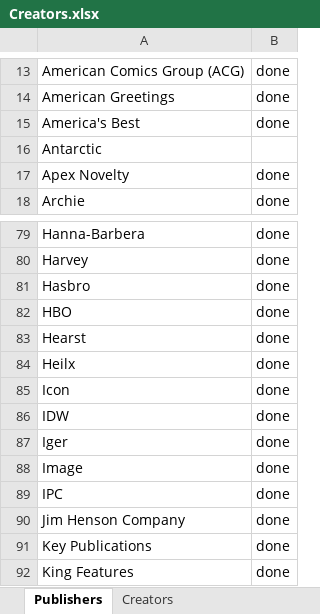
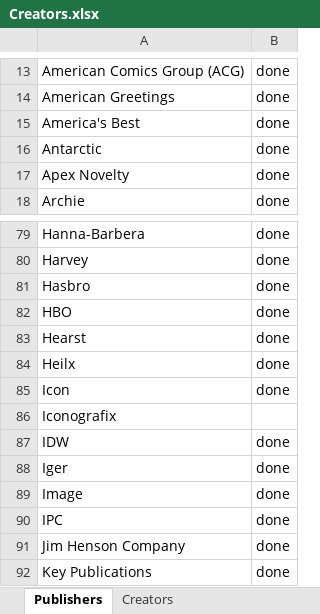
Before and after one commit to blzimg/blzimg.github.io, an Excel workbook: Creators.xlsx, sheet Publishers, drawn as a sheet; only a part is shown, gaps mark what is left out; the shorter side is filled out with more unchanged rows; values as stored, in another font and other column widths than the file's, no borders; the diff names each change by its address in the sheet, - before the commit and + after, or states it on an @@ line.

```diff
--- a/Creators.xlsx (sheet Publishers)
+++ b/Creators.xlsx (sheet Publishers)
-B16: (empty)
+B16: done
+row 86: Iconografix
```
Also changed, not shown: 11 other files.
